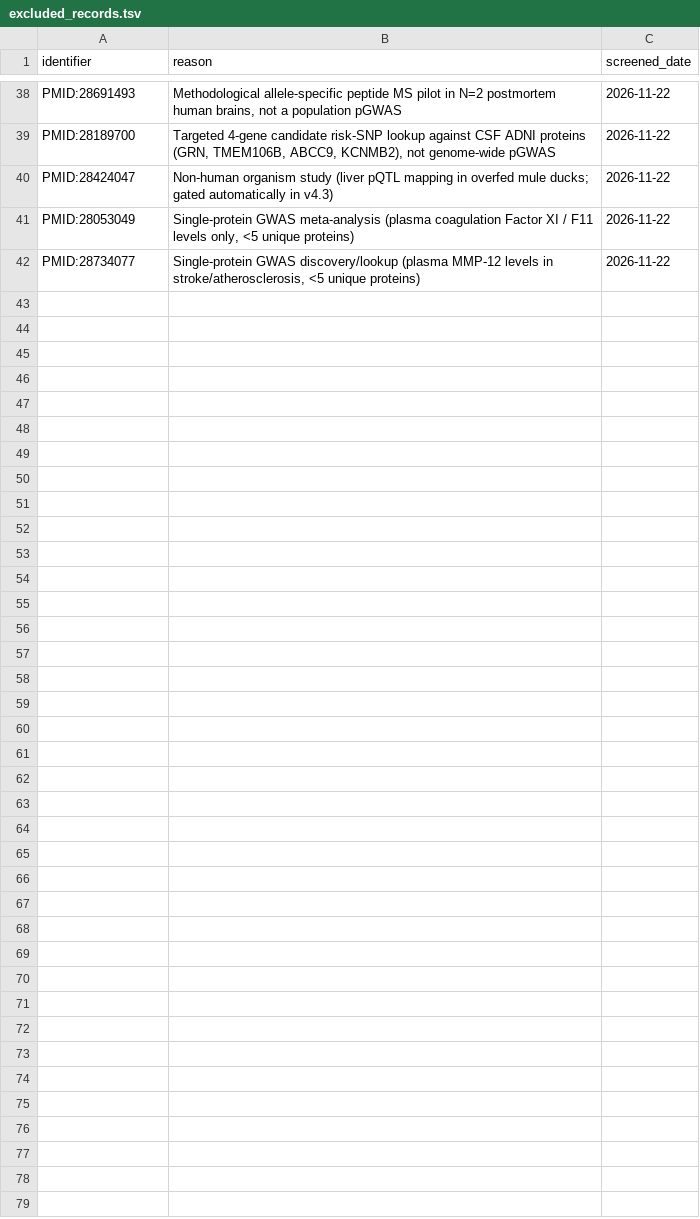
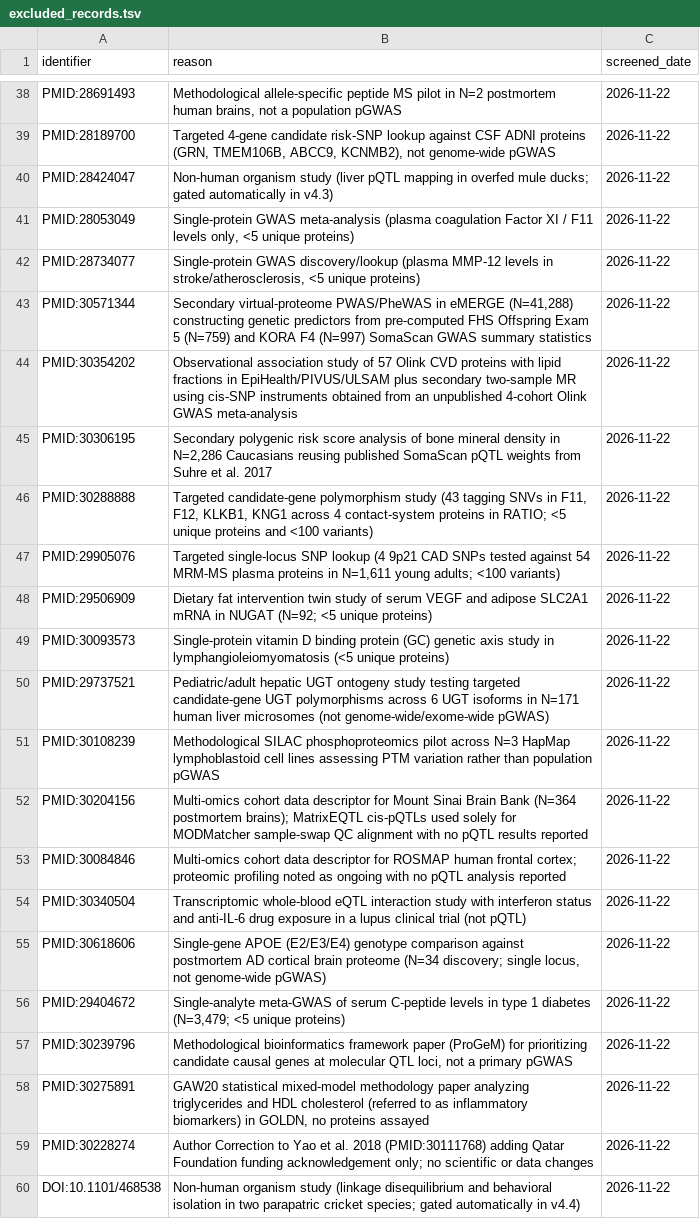
Before and after one commit to mattlee821/proteomic-gwas-catalogue, a TSV file: catalogue/excluded_records.tsv, drawn as a sheet; only a part is shown, gaps mark what is left out.

```diff
--- a/catalogue/excluded_records.tsv
+++ b/catalogue/excluded_records.tsv
@@ -42 +42,19 @@ PMID:28053049	Single-protein GWAS meta-analysis (plasma coagulation Factor XI /
 PMID:28734077	Single-protein GWAS discovery/lookup (plasma MMP-12 levels in stroke/atherosclerosis, <5 unique proteins)	2026-11-22
+PMID:30571344	Secondary virtual-proteome PWAS/PheWAS in eMERGE (N=41,288) constructing genetic predictors from pre-computed FHS Offspring Exam 5 (N=759) and KORA F4 (N=997) SomaScan GWAS summary statistics	2026-11-22
+PMID:30354202	Observational association study of 57 Olink CVD proteins with lipid fractions in EpiHealth/PIVUS/ULSAM plus secondary two-sample MR using cis-SNP instruments obtained from an unpublished 4-cohort Olink GWAS meta-analysis	2026-11-22
+PMID:30306195	Secondary polygenic risk score analysis of bone mineral density in N=2,286 Caucasians reusing published SomaScan pQTL weights from Suhre et al. 2017	2026-11-22
+PMID:30288888	Targeted candidate-gene polymorphism study (43 tagging SNVs in F11, F12, KLKB1, KNG1 across 4 contact-system proteins in RATIO; <5 unique proteins and <100 variants)	2026-11-22
+PMID:29905076	Targeted single-locus SNP lookup (4 9p21 CAD SNPs tested against 54 MRM-MS plasma proteins in N=1,611 young adults; <100 variants)	2026-11-22
+PMID:29506909	Dietary fat intervention twin study of serum VEGF and adipose SLC2A1 mRNA in NUGAT (N=92; <5 unique proteins)	2026-11-22
+PMID:30093573	Single-protein vitamin D binding protein (GC) genetic axis study in lymphangioleiomyomatosis (<5 unique proteins)	2026-11-22
+PMID:29737521	Pediatric/adult hepatic UGT ontogeny study testing targeted candidate-gene UGT polymorphisms across 6 UGT isoforms in N=171 human liver microsomes (not genome-wide/exome-wide pGWAS)	2026-11-22
+PMID:30108239	Methodological SILAC phosphoproteomics pilot across N=3 HapMap lymphoblastoid cell lines assessing PTM variation rather than population pGWAS	2026-11-22
+PMID:30204156	Multi-omics cohort data descriptor for Mount Sinai Brain Bank (N=364 postmortem brains); MatrixEQTL cis-pQTLs used solely for MODMatcher sample-swap QC alignment with no pQTL results reported	2026-11-22
+PMID:30084846	Multi-omics cohort data descriptor for ROSMAP human frontal cortex; proteomic profiling noted as ongoing with no pQTL analysis reported	2026-11-22
+PMID:30340504	Transcriptomic whole-blood eQTL interaction study with interferon status and anti-IL-6 drug exposure in a lupus clinical trial (not pQTL)	2026-11-22
+PMID:30618606	Single-gene APOE (E2/E3/E4) genotype comparison against postmortem AD cortical brain proteome (N=34 discovery; single locus, not genome-wide pGWAS)	2026-11-22
+PMID:29404672	Single-analyte meta-GWAS of serum C-peptide levels in type 1 diabetes (N=3,479; <5 unique proteins)	2026-11-22
+PMID:30239796	Methodological bioinformatics framework paper (ProGeM) for prioritizing candidate causal genes at molecular QTL loci, not a primary pGWAS	2026-11-22
+PMID:30275891	GAW20 statistical mixed-model methodology paper analyzing triglycerides and HDL cholesterol (referred to as inflammatory biomarkers) in GOLDN, no proteins assayed	2026-11-22
+PMID:30228274	Author Correction to Yao et al. 2018 (PMID:30111768) adding Qatar Foundation funding acknowledgement only; no scientific or data changes	2026-11-22
+DOI:10.1101/468538	Non-human organism study (linkage disequilibrium and behavioral isolation in two parapatric cricket species; gated automatically in v4.4)	2026-11-22
```
Also changed, not shown: catalogue/cohort_membership.tsv, catalogue/search_runs.tsv, 5 other files.
